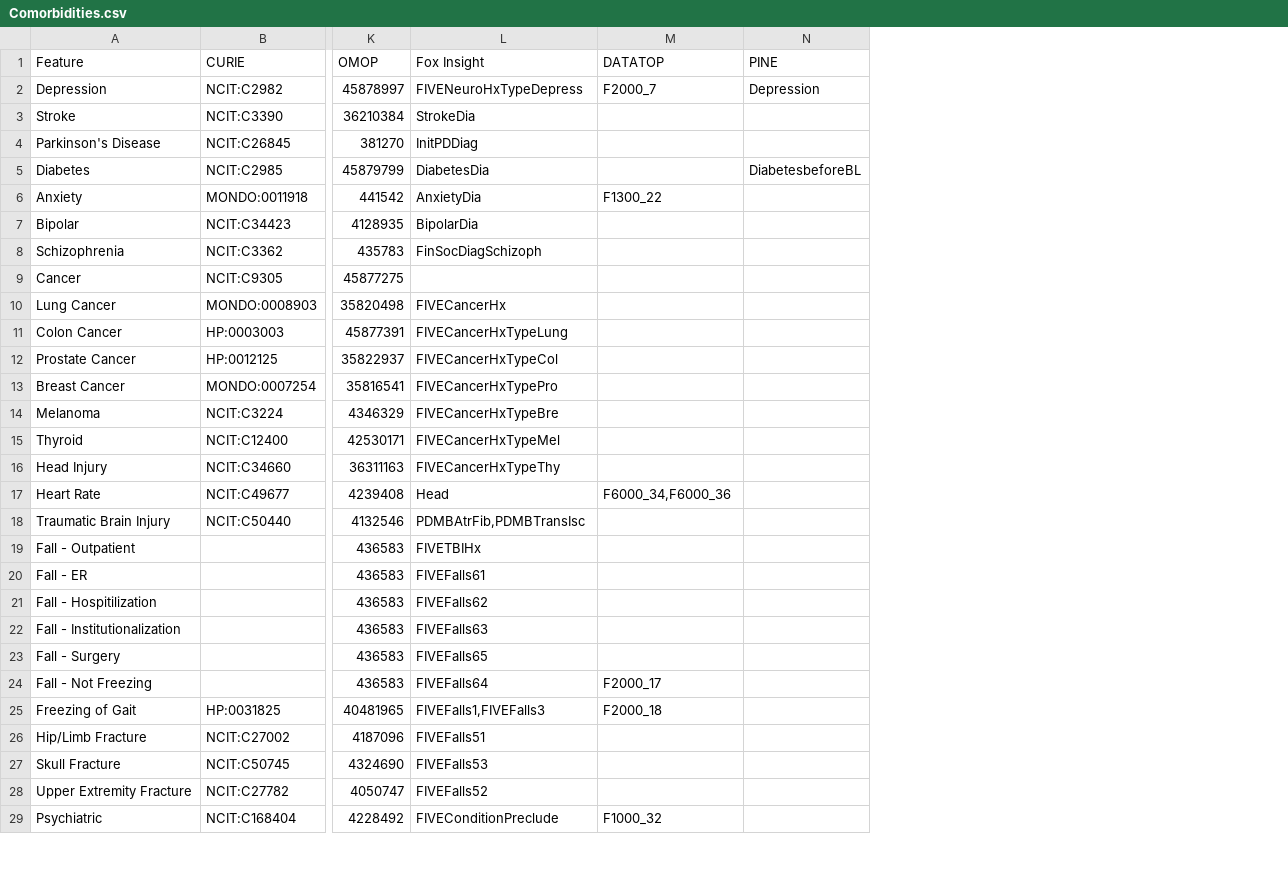
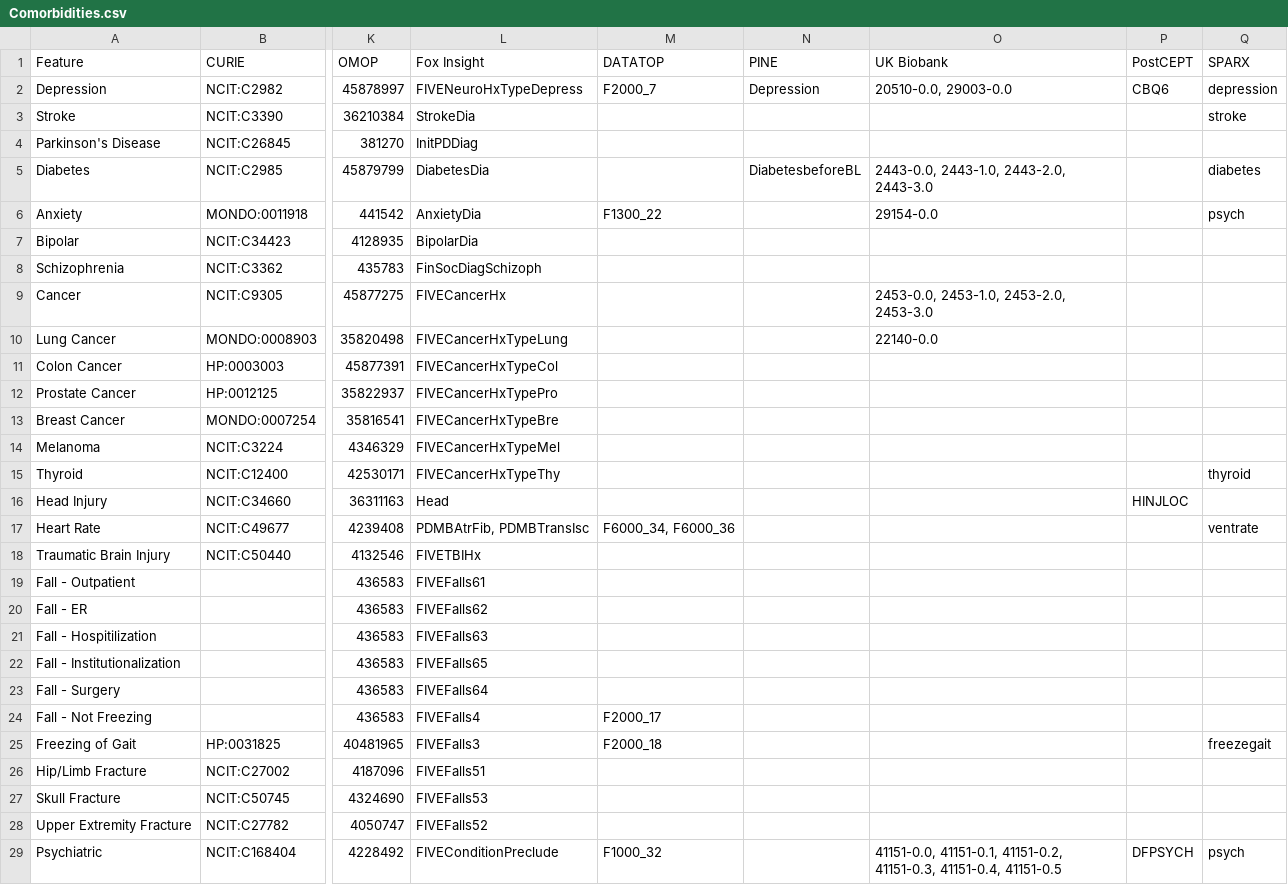
Before and after one commit to SCAI-BIO/PDataViewer, a CSV file: backend/data/cdm/Comorbidities.csv, drawn as a sheet; only a part is shown, gaps mark what is left out; the diff covers the shown part only; the diff names each change by its address in the sheet, - before the commit and + after, or states it on an @@ line.

```diff
--- a/backend/data/cdm/Comorbidities.csv
+++ b/backend/data/cdm/Comorbidities.csv
+column O (UK Biobank), rows 2-29: 20510-0.0, 29003-0.0 |  |  | 2443-0.0, 2443-1.0, 2443-2.0, 2443-3.0 | 29154-0.0 |  |  | 2453-0.0, 2453-1.0, 2453-2.0, 2453-3.0 | 22140-0.0 |  |  |  |  |  |  |  |  |  |  |  |  |  |  |  |  |  |  | 41151-0.0, 41151-0.1, 41151-0.2, 41151-0.3, 41151-0.4, 41151-0.5
+column P (PostCEPT), rows 2-29: CBQ6 |  |  |  |  |  |  |  |  |  |  |  |  |  | HINJLOC |  |  |  |  |  |  |  |  |  |  |  |  | DFPSYCH
+column Q (SPARX), rows 2-29: depression | stroke |  | diabetes | psych |  |  |  |  |  |  |  |  | thyroid |  | ventrate |  |  |  |  |  |  |  | freezegait |  |  |  | psych
-L9 (Fox Insight): (empty)
+L9 (Fox Insight): FIVECancerHx
-L10 (Fox Insight): FIVECancerHx
+L10 (Fox Insight): FIVECancerHxTypeLung
-L11 (Fox Insight): FIVECancerHxTypeLung
+L11 (Fox Insight): FIVECancerHxTypeCol
-L12 (Fox Insight): FIVECancerHxTypeCol
+L12 (Fox Insight): FIVECancerHxTypePro
-L13 (Fox Insight): FIVECancerHxTypePro
+L13 (Fox Insight): FIVECancerHxTypeBre
-L14 (Fox Insight): FIVECancerHxTypeBre
+L14 (Fox Insight): FIVECancerHxTypeMel
-L15 (Fox Insight): FIVECancerHxTypeMel
+L15 (Fox Insight): FIVECancerHxTypeThy
-L16 (Fox Insight): FIVECancerHxTypeThy
+L16 (Fox Insight): Head
-L17 (Fox Insight): Head
+L17 (Fox Insight): PDMBAtrFib, PDMBTransIsc
-M17 (DATATOP): F6000_34,F6000_36
+M17 (DATATOP): F6000_34, F6000_36
-L18 (Fox Insight): PDMBAtrFib,PDMBTransIsc
+L18 (Fox Insight): FIVETBIHx
-L19 (Fox Insight): FIVETBIHx
+L19 (Fox Insight): FIVEFalls61
-L20 (Fox Insight): FIVEFalls61
+L20 (Fox Insight): FIVEFalls62
-L21 (Fox Insight): FIVEFalls62
+L21 (Fox Insight): FIVEFalls63
-L22 (Fox Insight): FIVEFalls63
+L22 (Fox Insight): FIVEFalls65
-L23 (Fox Insight): FIVEFalls65
+L23 (Fox Insight): FIVEFalls64
-L24 (Fox Insight): FIVEFalls64
+L24 (Fox Insight): FIVEFalls4
-L25 (Fox Insight): FIVEFalls1,FIVEFalls3
+L25 (Fox Insight): FIVEFalls3
```
Also changed, not shown: 3 edited cells elsewhere in this file, backend/data/cdm/Clinical.csv, backend/data/cdm/Demographics.csv, 10 other files.
